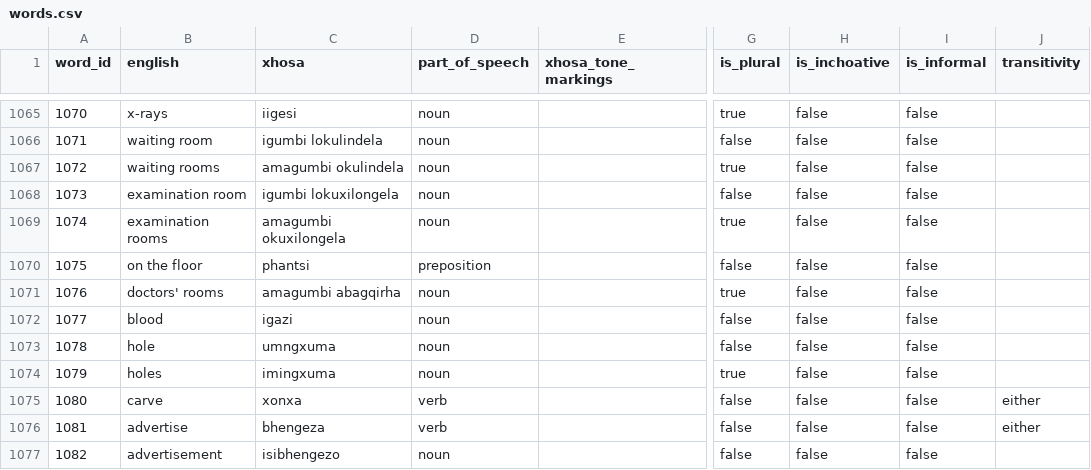
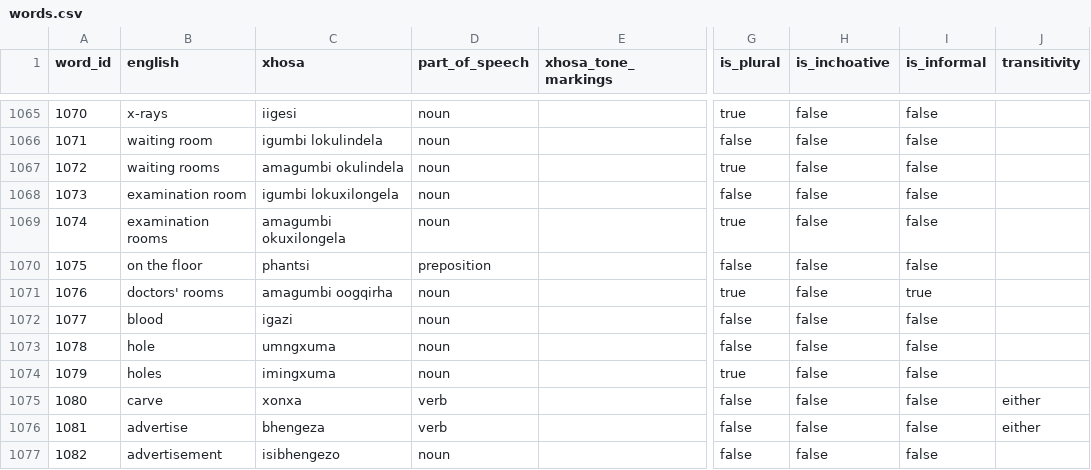
Before and after one commit to IsiXhosa-click/database, a CSV file: words.csv, drawn as a sheet; only a part is shown, gaps mark what is left out; the diff names each change by its address in the sheet, - before the commit and + after, or states it on an @@ line.

Commit message:
Daily backup for 2022-01-14UTC > > on-behalf-of: @IsiXhosa-click <restiosondev@gmail.com>

```diff
--- a/words.csv
+++ b/words.csv
-C1071 (xhosa): amagumbi abagqirha
+C1071 (xhosa): amagumbi oogqirha
-I1071 (is_informal): false
+I1071 (is_informal): true
```
